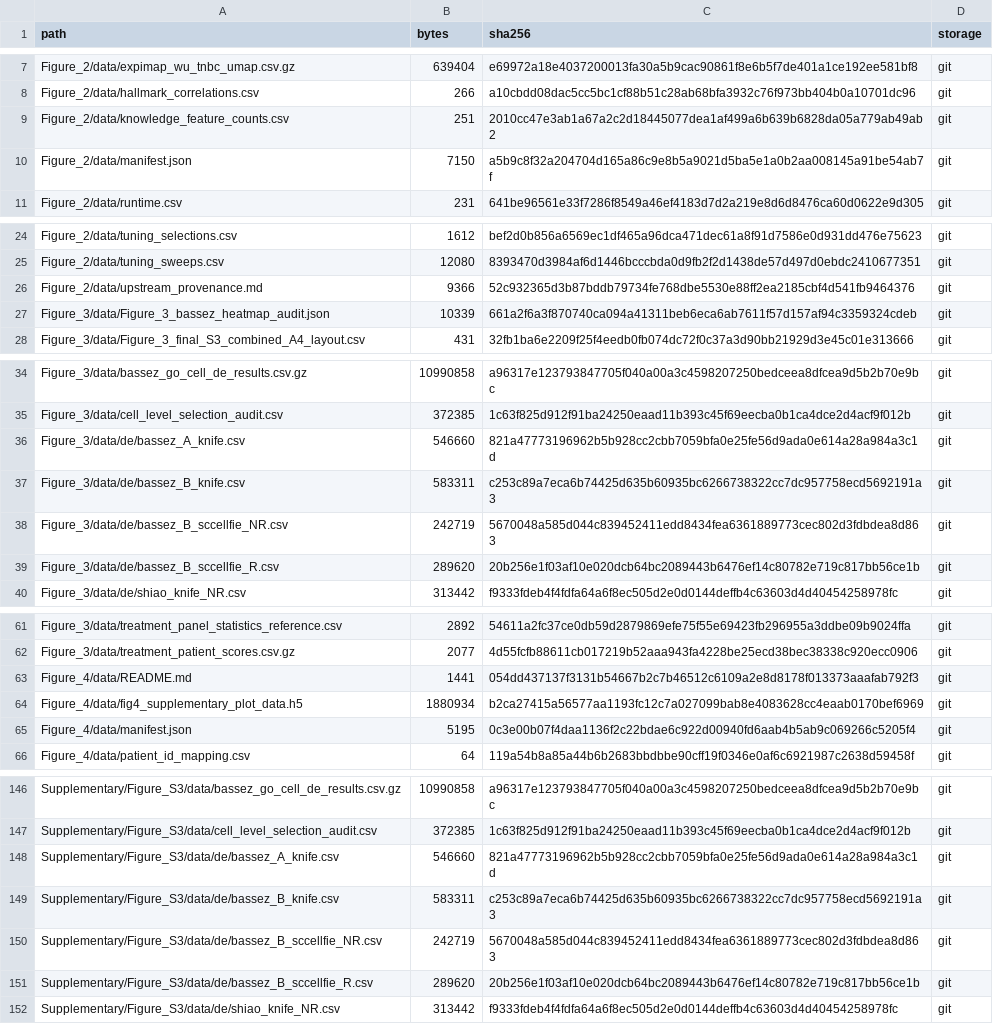
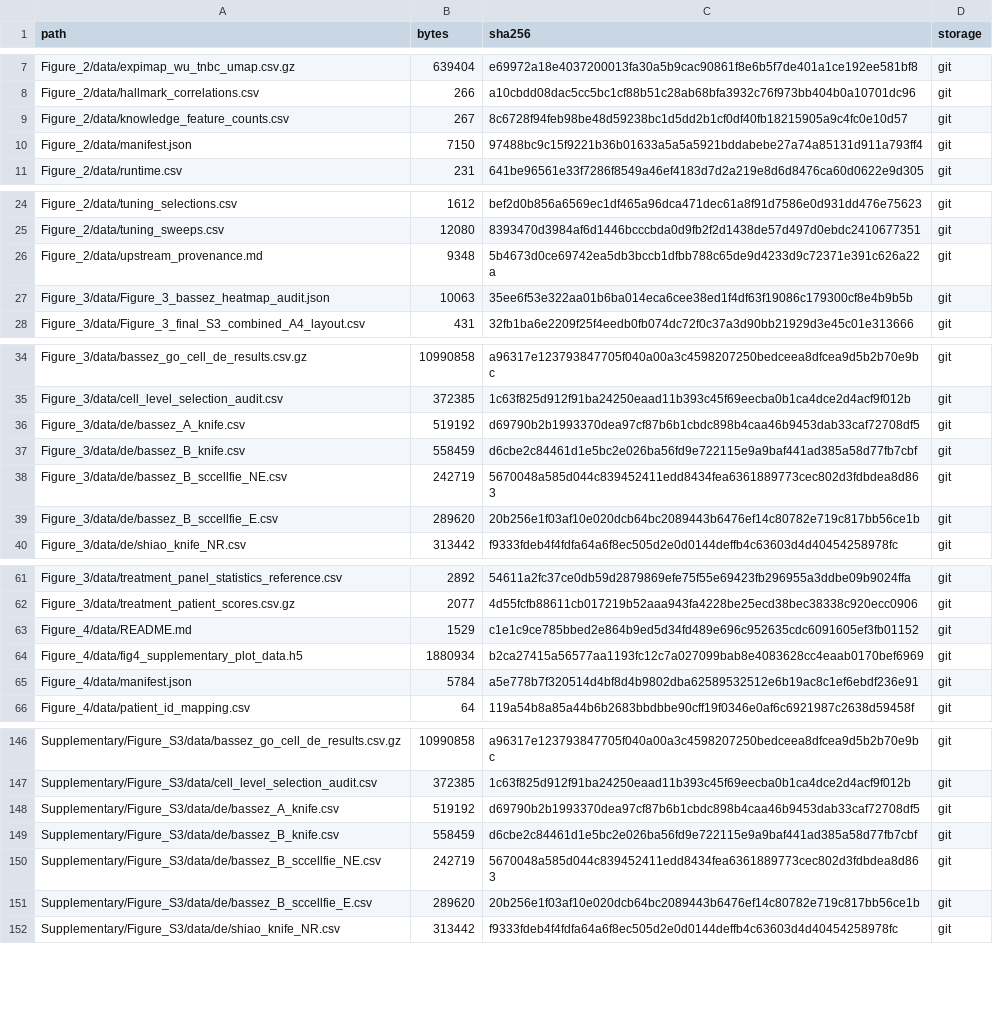
Before and after one commit to bernadettem03/scKNIFE-single-cell-Knowledge-guided-Network-Inference-for-Functional-Estimation, a TSV file: data_manifest.tsv, drawn as a sheet; only a part is shown, gaps mark what is left out; the diff covers the shown part only.

Commit message:
Correct Bassez expansion-group labels in Figure 3

```diff
--- a/data_manifest.tsv
+++ b/data_manifest.tsv
@@ -8,4 +8,4 @@ Figure_2/data/expimap_wu_tnbc_umap.csv.gz	639404	e69972a18e4037200013fa30a5b9cac
 Figure_2/data/hallmark_correlations.csv	266	a10cbdd08dac5cc5bc1cf88b51c28ab68bfa3932c76f973bb404b0a10701dc96	git
-Figure_2/data/knowledge_feature_counts.csv	251	2010cc47e3ab1a67a2c2d18445077dea1af499a6b639b6828da05a779ab49ab2	git
-Figure_2/data/manifest.json	7150	a5b9c8f32a204704d165a86c9e8b5a9021d5ba5e1a0b2aa008145a91be54ab7f	git
+Figure_2/data/knowledge_feature_counts.csv	267	8c6728f94feb98be48d59238bc1d5dd2b1cf0df40fb18215905a9c4fc0e10d57	git
+Figure_2/data/manifest.json	7150	97488bc9c15f9221b36b01633a5a5a5921bddabebe27a74a85131d911a793ff4	git
 Figure_2/data/runtime.csv	231	641be96561e33f7286f8549a46ef4183d7d2a219e8d6d8476ca60d0622e9d305	git
@@ -25,4 +25,4 @@ Figure_2/data/tuning_selections.csv	1612	bef2d0b856a6569ec1df465a96dca471dec61a8
 Figure_2/data/tuning_sweeps.csv	12080	8393470d3984af6d1446bcccbda0d9fb2f2d1438de57d497d0ebdc2410677351	git
-Figure_2/data/upstream_provenance.md	9366	52c932365d3b87bddb79734fe768dbe5530e88ff2ea2185cbf4d541fb9464376	git
-Figure_3/data/Figure_3_bassez_heatmap_audit.json	10339	661a2f6a3f870740ca094a41311beb6eca6ab7611f57d157af94c3359324cdeb	git
+Figure_2/data/upstream_provenance.md	9348	5b4673d0ce69742ea5db3bccb1dfbb788c65de9d4233d9c72371e391c626a22a	git
+Figure_3/data/Figure_3_bassez_heatmap_audit.json	10063	35ee6f53e322aa01b6ba014eca6cee38ed1f4df63f19086c179300cf8e4b9b5b	git
 Figure_3/data/Figure_3_final_S3_combined_A4_layout.csv	431	32fb1ba6e2209f25f4eedb0fb074dc72f0c37a3d90bb21929d3e45c01e313666	git
@@ -35,6 +35,6 @@ Figure_3/data/bassez_go_cell_de_results.csv.gz	10990858	a96317e123793847705f040a
 Figure_3/data/cell_level_selection_audit.csv	372385	1c63f825d912f91ba24250eaad11b393c45f69eecba0b1ca4dce2d4acf9f012b	git
-Figure_3/data/de/bassez_A_knife.csv	546660	821a47773196962b5b928cc2cbb7059bfa0e25fe56d9ada0e614a28a984a3c1d	git
-Figure_3/data/de/bassez_B_knife.csv	583311	c253c89a7eca6b74425d635b60935bc6266738322cc7dc957758ecd5692191a3	git
-Figure_3/data/de/bassez_B_sccellfie_NR.csv	242719	5670048a585d044c839452411edd8434fea6361889773cec802d3fdbdea8d863	git
-Figure_3/data/de/bassez_B_sccellfie_R.csv	289620	20b256e1f03af10e020dcb64bc2089443b6476ef14c80782e719c817bb56ce1b	git
+Figure_3/data/de/bassez_A_knife.csv	519192	d69790b2b1993370dea97cf87b6b1cbdc898b4caa46b9453dab33caf72708df5	git
+Figure_3/data/de/bassez_B_knife.csv	558459	d6cbe2c84461d1e5bc2e026ba56fd9e722115e9a9baf441ad385a58d77fb7cbf	git
+Figure_3/data/de/bassez_B_sccellfie_NE.csv	242719	5670048a585d044c839452411edd8434fea6361889773cec802d3fdbdea8d863	git
+Figure_3/data/de/bassez_B_sccellfie_E.csv	289620	20b256e1f03af10e020dcb64bc2089443b6476ef14c80782e719c817bb56ce1b	git
 Figure_3/data/de/shiao_knife_NR.csv	313442	f9333fdeb4f4fdfa64a6f8ec505d2e0d0144deffb4c63603d4d40454258978fc	git
@@ -62,5 +62,5 @@ Figure_3/data/treatment_panel_statistics_reference.csv	2892	54611a2fc37ce0db59d2
 Figure_3/data/treatment_patient_scores.csv.gz	2077	4d55fcfb88611cb017219b52aaa943fa4228be25ecd38bec38338c920ecc0906	git
-Figure_4/data/README.md	1441	054dd437137f3131b54667b2c7b46512c6109a2e8d8178f013373aaafab792f3	git
+Figure_4/data/README.md	1529	c1e1c9ce785bbed2e864b9ed5d34fd489e696c952635cdc6091605ef3fb01152	git
 Figure_4/data/fig4_supplementary_plot_data.h5	1880934	b2ca27415a56577aa1193fc12c7a027099bab8e4083628cc4eaab0170bef6969	git
-Figure_4/data/manifest.json	5195	0c3e00b07f4daa1136f2c22bdae6c922d00940fd6aab4b5ab9c069266c5205f4	git
+Figure_4/data/manifest.json	5784	a5e778b7f320514d4bf8d4b9802dba62589532512e6b19ac8c1ef6ebdf236e91	git
 Figure_4/data/patient_id_mapping.csv	64	119a54b8a85a44b6b2683bbdbbe90cff19f0346e0af6c6921987c2638d59458f	git
@@ -147,6 +147,6 @@ Supplementary/Figure_S3/data/bassez_go_cell_de_results.csv.gz	10990858	a96317e12
 Supplementary/Figure_S3/data/cell_level_selection_audit.csv	372385	1c63f825d912f91ba24250eaad11b393c45f69eecba0b1ca4dce2d4acf9f012b	git
-Supplementary/Figure_S3/data/de/bassez_A_knife.csv	546660	821a47773196962b5b928cc2cbb7059bfa0e25fe56d9ada0e614a28a984a3c1d	git
-Supplementary/Figure_S3/data/de/bassez_B_knife.csv	583311	c253c89a7eca6b74425d635b60935bc6266738322cc7dc957758ecd5692191a3	git
-Supplementary/Figure_S3/data/de/bassez_B_sccellfie_NR.csv	242719	5670048a585d044c839452411edd8434fea6361889773cec802d3fdbdea8d863	git
-Supplementary/Figure_S3/data/de/bassez_B_sccellfie_R.csv	289620	20b256e1f03af10e020dcb64bc2089443b6476ef14c80782e719c817bb56ce1b	git
+Supplementary/Figure_S3/data/de/bassez_A_knife.csv	519192	d69790b2b1993370dea97cf87b6b1cbdc898b4caa46b9453dab33caf72708df5	git
+Supplementary/Figure_S3/data/de/bassez_B_knife.csv	558459	d6cbe2c84461d1e5bc2e026ba56fd9e722115e9a9baf441ad385a58d77fb7cbf	git
+Supplementary/Figure_S3/data/de/bassez_B_sccellfie_NE.csv	242719	5670048a585d044c839452411edd8434fea6361889773cec802d3fdbdea8d863	git
+Supplementary/Figure_S3/data/de/bassez_B_sccellfie_E.csv	289620	20b256e1f03af10e020dcb64bc2089443b6476ef14c80782e719c817bb56ce1b	git
 Supplementary/Figure_S3/data/de/shiao_knife_NR.csv	313442	f9333fdeb4f4fdfa64a6f8ec505d2e0d0144deffb4c63603d4d40454258978fc	git
```
Also changed, not shown: 4 edited cells elsewhere in this file, 20 other files.
